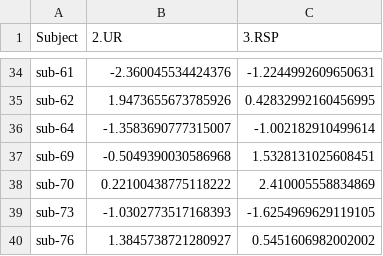
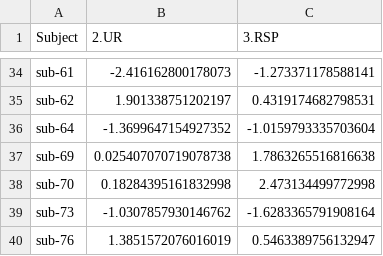
Before and after one commit to HananeRam/vwm-erp-julia, a CSV file: results/exploratory/bayes_nsw_Diaz_SetSize_2UR_vs_3RSP.csv, drawn as a sheet; only a part is shown, gaps mark what is left out; the diff covers the shown part only; the diff names each change by its address in the sheet, - before the commit and + after, or states it on an @@ line.

```diff
--- a/results/exploratory/bayes_nsw_Diaz_SetSize_2UR_vs_3RSP.csv
+++ b/results/exploratory/bayes_nsw_Diaz_SetSize_2UR_vs_3RSP.csv
-B34 (2.UR): -2.360045534424376
+B34 (2.UR): -2.416162800178073
-C34 (3.RSP): -1.2244992609650631
+C34 (3.RSP): -1.273371178588141
-B35 (2.UR): 1.9473655673785926
+B35 (2.UR): 1.901338751202197
-C35 (3.RSP): 0.42832992160456995
+C35 (3.RSP): 0.4319174682798531
-B36 (2.UR): -1.3583690777315007
+B36 (2.UR): -1.3699647154927352
-C36 (3.RSP): -1.002182910499614
+C36 (3.RSP): -1.0159793335703604
-B37 (2.UR): -0.5049390030586968
+B37 (2.UR): 0.025407070719078738
-C37 (3.RSP): 1.5328131025608451
+C37 (3.RSP): 1.7863265516816638
-B38 (2.UR): 0.22100438775118222
+B38 (2.UR): 0.18284395161832998
-C38 (3.RSP): 2.410005558834869
+C38 (3.RSP): 2.473134499772998
-B39 (2.UR): -1.0302773517168393
+B39 (2.UR): -1.0307857930146762
-C39 (3.RSP): -1.6254969629119105
+C39 (3.RSP): -1.6283365791908164
-B40 (2.UR): 1.3845738721280927
+B40 (2.UR): 1.3851572076016019
-C40 (3.RSP): 0.5451606982002002
+C40 (3.RSP): 0.5463389756132947
```
Also changed, not shown: 64 edited cells elsewhere in this file, results/exploratory/alpha_pct_change_by_participant.csv, results/exploratory/bayes_alpha_2UR_vs_3RWP.csv, 27 other files.
